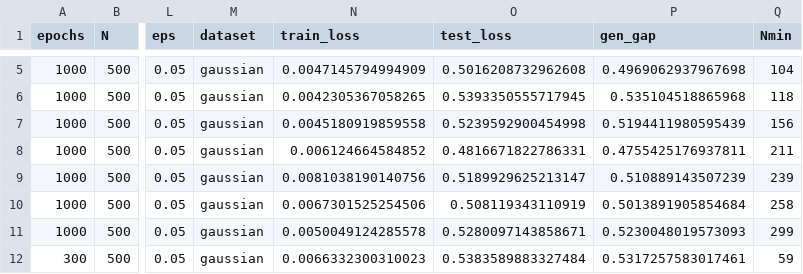
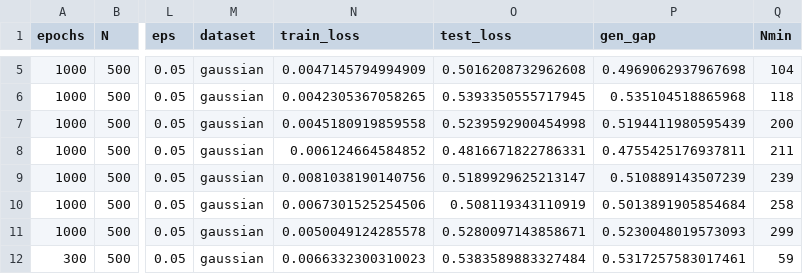
Before and after one commit to hieubkvn123/Generalization-Analysis-for-CRL-NonIID, a CSV file: results/ablation_study_values_of_k_small_C.csv, drawn as a sheet; only a part is shown, gaps mark what is left out; the diff covers the shown part only; the diff names each change by its address in the sheet, - before the commit and + after, or states it on an @@ line.

```diff
--- a/results/ablation_study_values_of_k_small_C.csv
+++ b/results/ablation_study_values_of_k_small_C.csv
-Q7 (Nmin): 156
+Q7 (Nmin): 200
```
Also changed, not shown: 13 edited cells elsewhere in this file, 2 other files.
